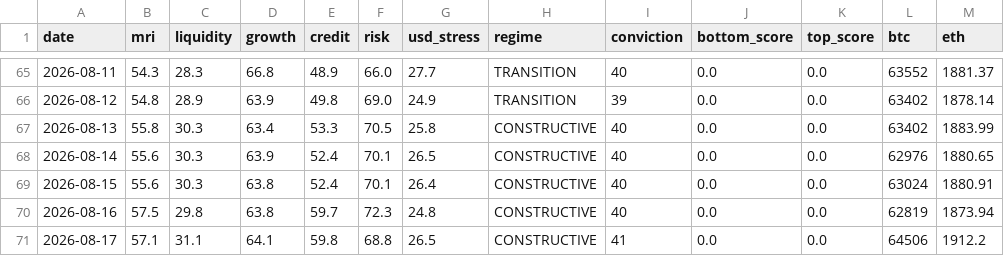
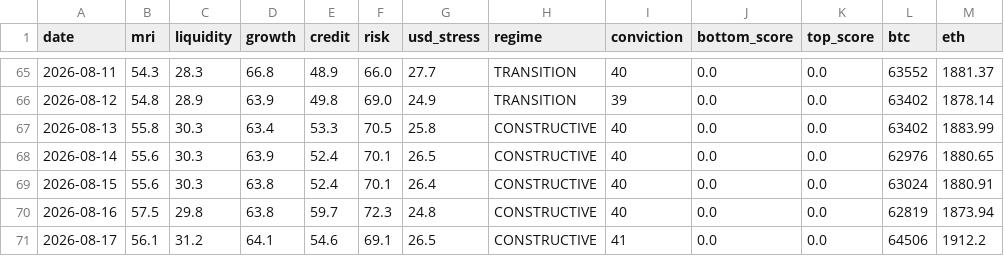
Before and after one commit to noahdeitmerg-svg/makro-dashboard, a CSV file: history.csv, drawn as a sheet; only a part is shown, gaps mark what is left out.

```diff
--- a/history.csv
+++ b/history.csv
@@ -70,2 +70,2 @@ date,mri,liquidity,growth,credit,risk,usd_stress,regime,conviction,bottom_score,
 2026-08-16,57.5,29.8,63.8,59.7,72.3,24.8,CONSTRUCTIVE,40,0.0,0.0,62819,1873.94
-2026-08-17,57.1,31.1,64.1,59.8,68.8,26.5,CONSTRUCTIVE,41,0.0,0.0,64506,1912.2
+2026-08-17,56.1,31.2,64.1,54.6,69.1,26.5,CONSTRUCTIVE,41,0.0,0.0,64506,1912.2
```
Also changed, not shown: 2 other files.
